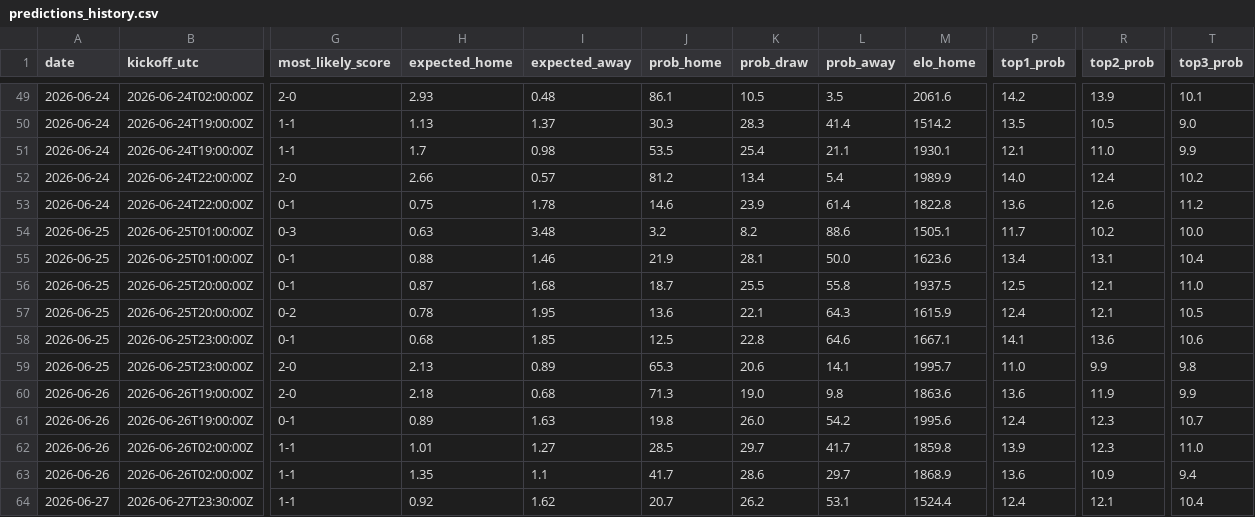
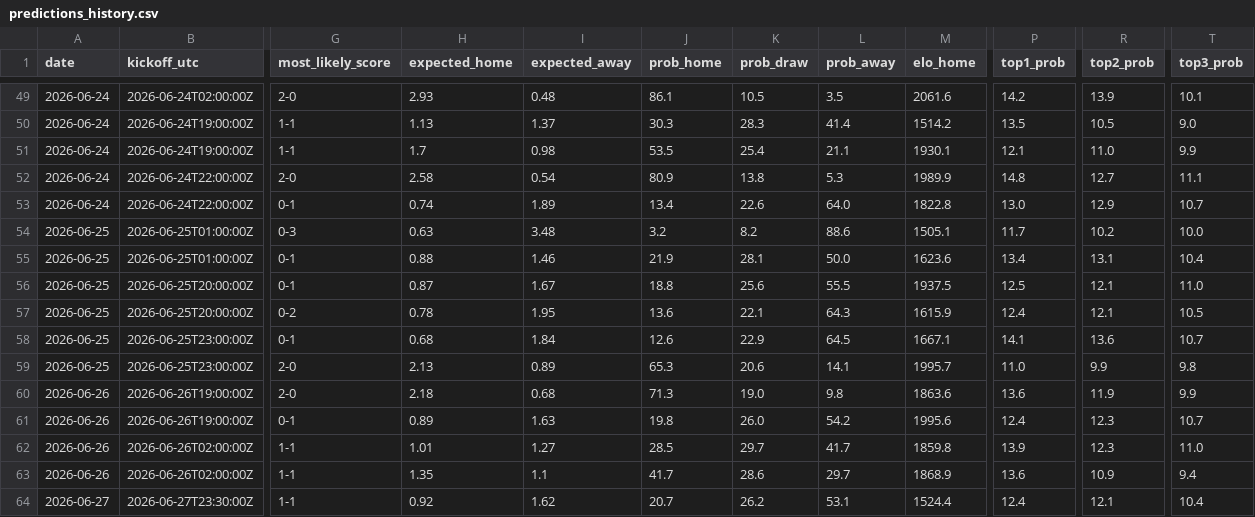
Before and after one commit to umutyyapici/DK-Tahminator, a CSV file: data/predictions_history.csv, drawn as a sheet; only a part is shown, gaps mark what is left out; the diff covers the shown part only; the diff names each change by its address in the sheet, - before the commit and + after, or states it on an @@ line.

```diff
--- a/data/predictions_history.csv
+++ b/data/predictions_history.csv
-H52 (expected_home): 2.66
+H52 (expected_home): 2.58
-I52 (expected_away): 0.57
+I52 (expected_away): 0.54
-J52 (prob_home): 81.2
+J52 (prob_home): 80.9
-K52 (prob_draw): 13.4
+K52 (prob_draw): 13.8
-L52 (prob_away): 5.4
+L52 (prob_away): 5.3
-P52 (top1_prob): 14.0
+P52 (top1_prob): 14.8
-R52 (top2_prob): 12.4
+R52 (top2_prob): 12.7
-T52 (top3_prob): 10.2
+T52 (top3_prob): 11.1
-H53 (expected_home): 0.75
+H53 (expected_home): 0.74
-I53 (expected_away): 1.78
+I53 (expected_away): 1.89
-J53 (prob_home): 14.6
+J53 (prob_home): 13.4
-K53 (prob_draw): 23.9
+K53 (prob_draw): 22.6
-L53 (prob_away): 61.4
+L53 (prob_away): 64.0
-P53 (top1_prob): 13.6
+P53 (top1_prob): 13.0
-R53 (top2_prob): 12.6
+R53 (top2_prob): 12.9
-T53 (top3_prob): 11.2
+T53 (top3_prob): 10.7
-I56 (expected_away): 1.68
+I56 (expected_away): 1.67
-J56 (prob_home): 18.7
+J56 (prob_home): 18.8
-K56 (prob_draw): 25.5
+K56 (prob_draw): 25.6
-L56 (prob_away): 55.8
+L56 (prob_away): 55.5
-I58 (expected_away): 1.85
+I58 (expected_away): 1.84
-J58 (prob_home): 12.5
+J58 (prob_home): 12.6
-K58 (prob_draw): 22.8
+K58 (prob_draw): 22.9
-L58 (prob_away): 64.6
+L58 (prob_away): 64.5
-T58 (top3_prob): 10.6
+T58 (top3_prob): 10.7
```
Also changed, not shown: 9 edited cells elsewhere in this file, data/matches_2026.csv, data/predictions.csv, 5 other files.
